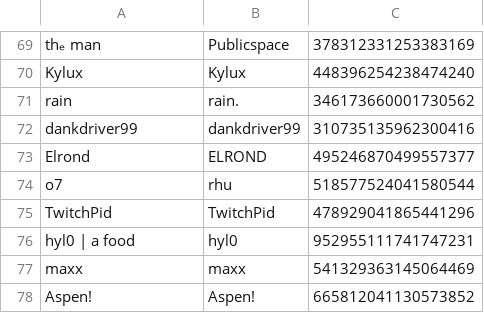
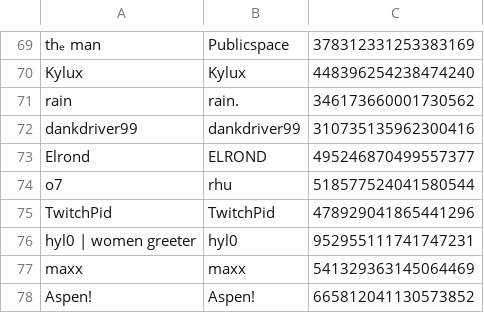
Before and after one commit to eyezayugh-rl/Scrubbys-Garage, a CSV file: Players/players.csv, drawn as a sheet; only a part is shown, gaps mark what is left out.

Commit message:
Updated Players

```diff
--- a/Players/players.csv
+++ b/Players/players.csv
@@ -75,3 +75,3 @@ o7,rhu,518577524041580544
 TwitchPid,TwitchPid,478929041865441296
-hyl0 | a food,hyl0,952955111741747231
+hyl0 | women greeter,hyl0,952955111741747231
 maxx,maxx,541329363145064469
```
